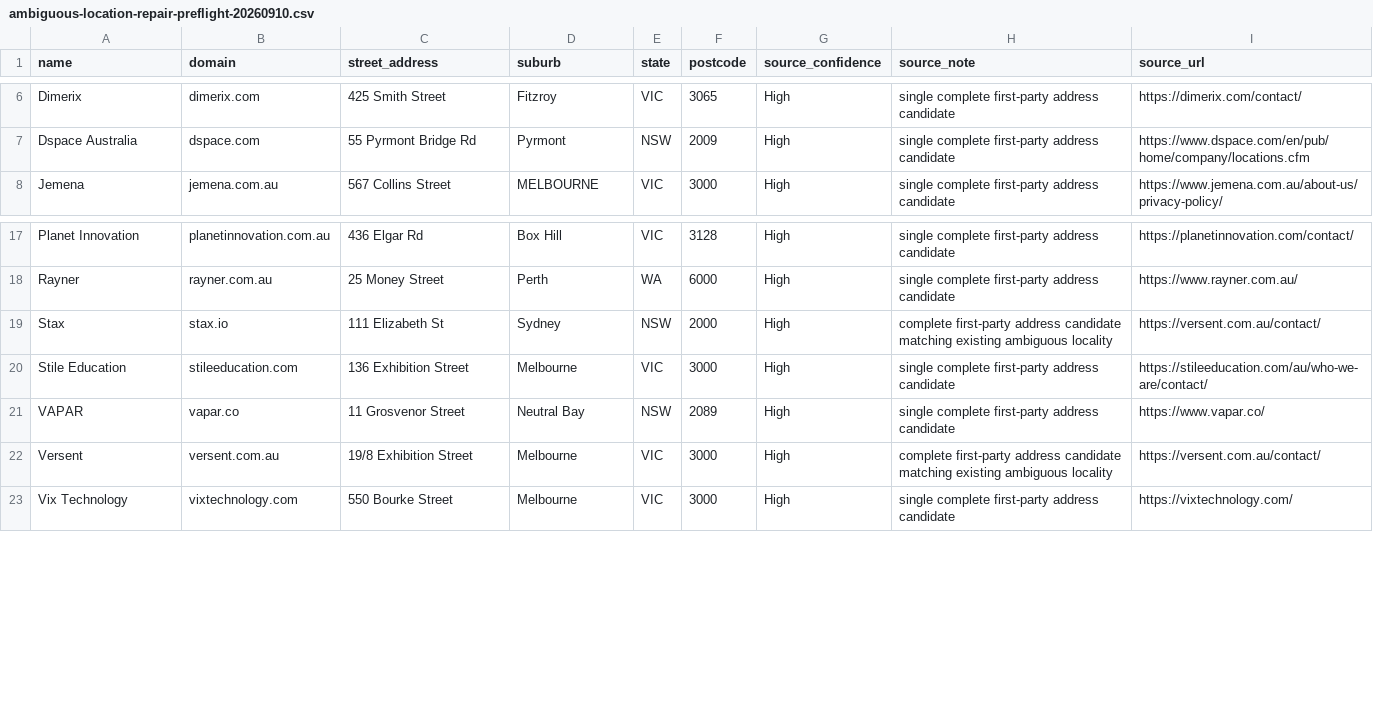
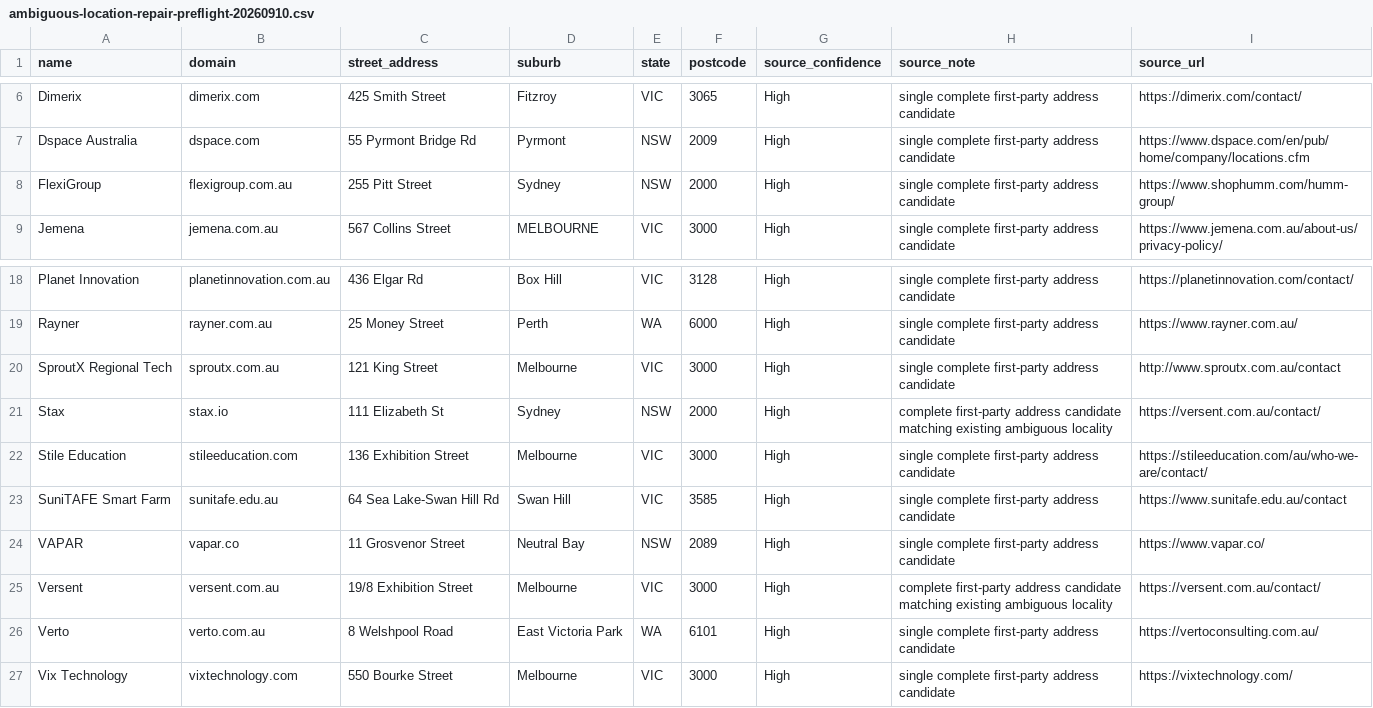
Before and after one commit to jeevanshah/AusTechMap, a CSV file: docs/data-quality/ambiguous-location-repair-preflight-20260910.csv, drawn as a sheet; only a part is shown, gaps mark what is left out.

```diff
--- a/docs/data-quality/ambiguous-location-repair-preflight-20260910.csv
+++ b/docs/data-quality/ambiguous-location-repair-preflight-20260910.csv
@@ -7,2 +7,3 @@ Dimerix,dimerix.com,425 Smith Street,Fitzroy,VIC,3065,High,single complete first
 Dspace Australia,dspace.com,55 Pyrmont Bridge Rd,Pyrmont,NSW,2009,High,single complete first-party address candidate,https://www.dspace.com/en/pub/home/company/locations.cfm
+FlexiGroup,flexigroup.com.au,255 Pitt Street,Sydney,NSW,2000,High,single complete first-party address candidate,https://www.shophumm.com/humm-group/
 Jemena,jemena.com.au,567 Collins Street,MELBOURNE,VIC,3000,High,single complete first-party address candidate,https://www.jemena.com.au/about-us/privacy-policy/
@@ -18,6 +19,9 @@ Planet Innovation,planetinnovation.com.au,436 Elgar Rd,Box Hill,VIC,3128,High,si
 Rayner,rayner.com.au,25 Money Street,Perth,WA,6000,High,single complete first-party address candidate,https://www.rayner.com.au/
+SproutX Regional Tech,sproutx.com.au,121 King Street,Melbourne,VIC,3000,High,single complete first-party address candidate,http://www.sproutx.com.au/contact
 Stax,stax.io,111 Elizabeth St,Sydney,NSW,2000,High,complete first-party address candidate matching existing ambiguous locality,https://versent.com.au/contact/
 Stile Education,stileeducation.com,136 Exhibition Street,Melbourne,VIC,3000,High,single complete first-party address candidate,https://stileeducation.com/au/who-we-are/contact/
+SuniTAFE Smart Farm,sunitafe.edu.au,64 Sea Lake-Swan Hill Rd,Swan Hill,VIC,3585,High,single complete first-party address candidate,https://www.sunitafe.edu.au/contact
 VAPAR,vapar.co,11 Grosvenor Street,Neutral Bay,NSW,2089,High,single complete first-party address candidate,https://www.vapar.co/
 Versent,versent.com.au,19/8 Exhibition Street,Melbourne,VIC,3000,High,complete first-party address candidate matching existing ambiguous locality,https://versent.com.au/contact/
+Verto,verto.com.au,8 Welshpool Road,East Victoria Park,WA,6101,High,single complete first-party address candidate,https://vertoconsulting.com.au/
 Vix Technology,vixtechnology.com,550 Bourke Street,Melbourne,VIC,3000,High,single complete first-party address candidate,https://vixtechnology.com/
```
Also changed, not shown: docs/data-quality/ambiguous-location-repair-review-20260910.csv, 4 other files.
